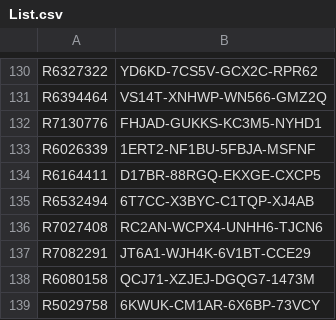
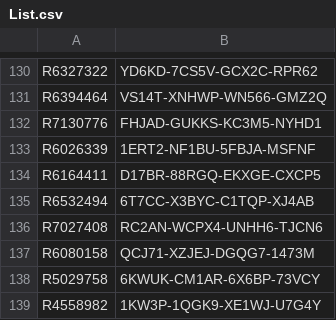
Before and after one commit to balsmr/Test, a CSV file: List.csv, drawn as a sheet; only a part is shown, gaps mark what is left out; the shorter side is filled out with more unchanged rows.

Commit message:
Update List.csv

```diff
--- a/List.csv
+++ b/List.csv
@@ -136,3 +136,2 @@ R6532494;6T7CC-X3BYC-C1TQP-XJ4AB
 R7027408;RC2AN-WCPX4-UNHH6-TJCN6
-R7082291;JT6A1-WJH4K-6V1BT-CCE29
 R6080158;QCJ71-XZJEJ-DGQG7-1473M
```
